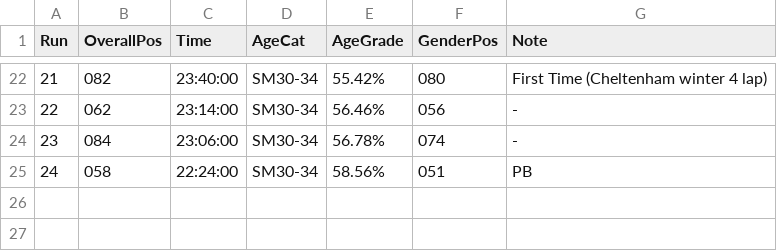
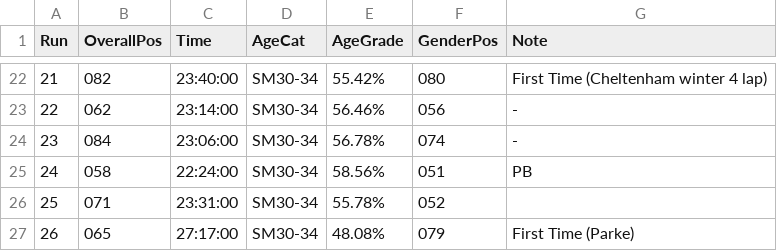
Before and after one commit to mat-0/TheChels.uk, a CSV file: _data/parkrun.csv, drawn as a sheet; only a part is shown, gaps mark what is left out; the diff names each change by its address in the sheet, - before the commit and + after, or states it on an @@ line.

Commit message:
updates

```diff
--- a/_data/parkrun.csv
+++ b/_data/parkrun.csv
+row 26: 25 | 071 | 23:31:00 | SM30-34 | 55.78% | 052
+row 27: 26 | 065 | 27:17:00 | SM30-34 | 48.08% | 079 | First Time (Parke)
```
